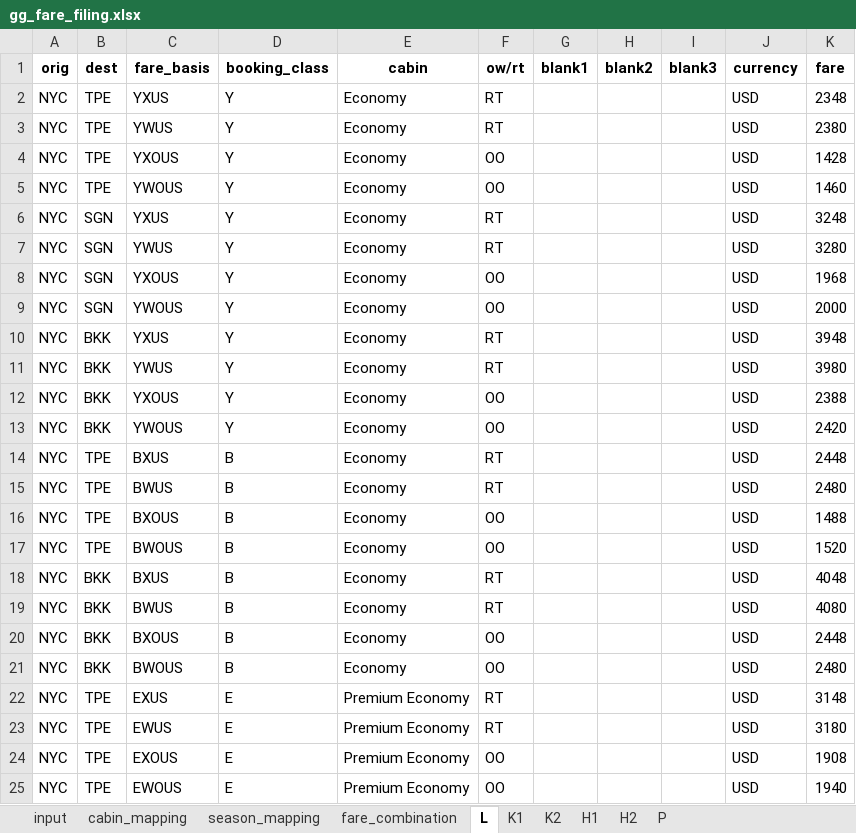
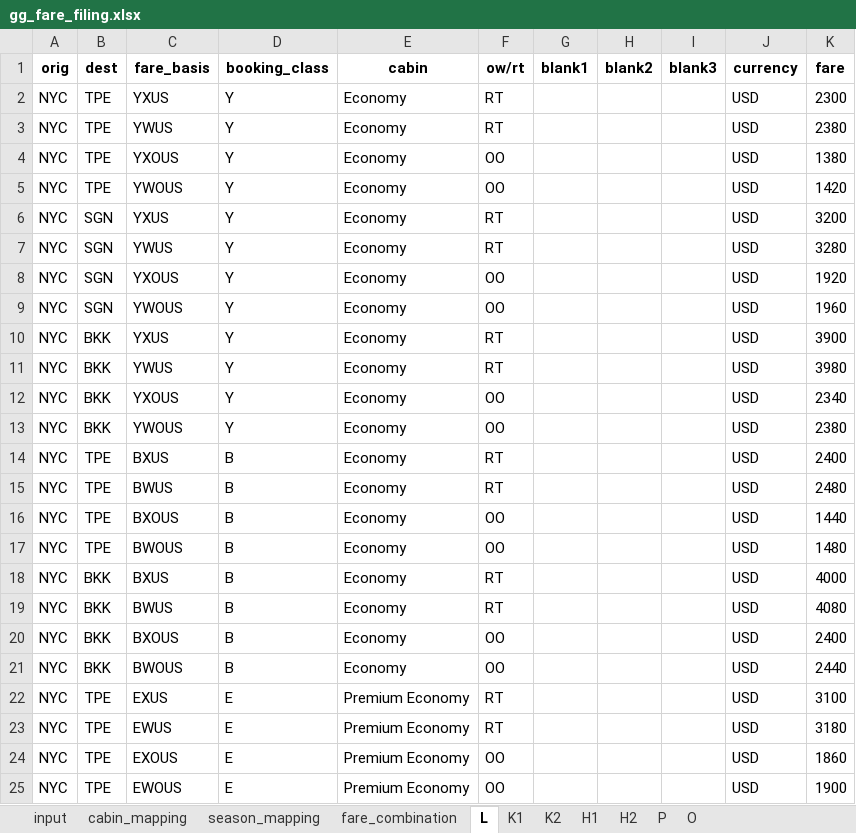
Before and after one commit to pingsays/pingsays, an Excel workbook: python/FareFiling/gg_fare_filing.xlsx, sheet L, drawn as a sheet; values as stored, in another font and other column widths than the file's, no borders; the diff names each change by its address in the sheet, - before the commit and + after, or states it on an @@ line.

```diff
--- a/python/FareFiling/gg_fare_filing.xlsx (sheet L)
+++ b/python/FareFiling/gg_fare_filing.xlsx (sheet L)
+sheet tab: O
-K2 (fare): 2348
+K2 (fare): 2300
-K4 (fare): 1428
+K4 (fare): 1380
-K5 (fare): 1460
+K5 (fare): 1420
-K6 (fare): 3248
+K6 (fare): 3200
-K8 (fare): 1968
+K8 (fare): 1920
-K9 (fare): 2000
+K9 (fare): 1960
-K10 (fare): 3948
+K10 (fare): 3900
-K12 (fare): 2388
+K12 (fare): 2340
-K13 (fare): 2420
+K13 (fare): 2380
-K14 (fare): 2448
+K14 (fare): 2400
-K16 (fare): 1488
+K16 (fare): 1440
-K17 (fare): 1520
+K17 (fare): 1480
-K18 (fare): 4048
+K18 (fare): 4000
-K20 (fare): 2448
+K20 (fare): 2400
-K21 (fare): 2480
+K21 (fare): 2440
-K22 (fare): 3148
+K22 (fare): 3100
-K24 (fare): 1908
+K24 (fare): 1860
-K25 (fare): 1940
+K25 (fare): 1900
```
Also changed, not shown: sheet input, sheet season_mapping, sheet K1, sheet K2, sheet H2, sheet P, 1 more sheet, python/FareFiling/fare_input_backup.xlsx, 1 other file.
